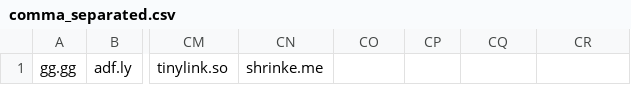
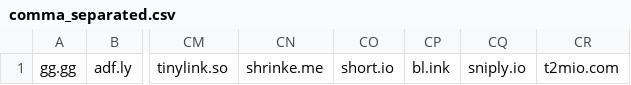
Before and after one commit to PhishermanGG/url-shortners, a CSV file: comma_separated.csv, drawn as a sheet; only a part is shown, gaps mark what is left out; the diff names each change by its address in the sheet, - before the commit and + after, or states it on an @@ line.

Commit message:
Add 4 shortners

```diff
--- a/comma_separated.csv
+++ b/comma_separated.csv
-CO1: (empty)
+CO1: short.io
-CP1: (empty)
+CP1: bl.ink
-CQ1: (empty)
+CQ1: sniply.io
-CR1: (empty)
+CR1: t2mio.com
```
Also changed, not shown: 2 other files.
